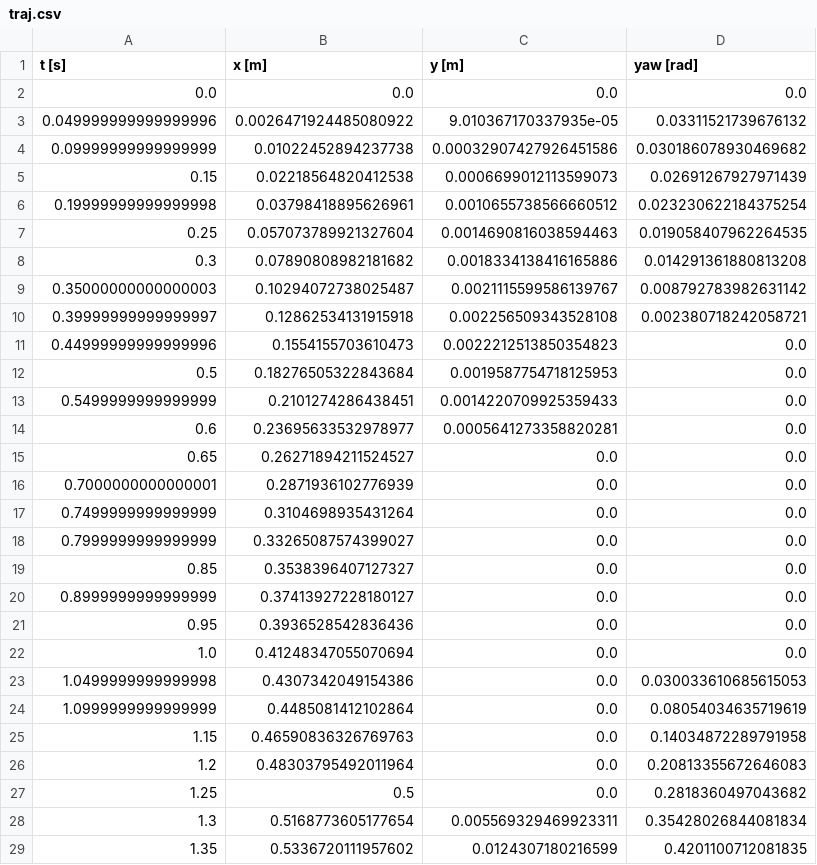
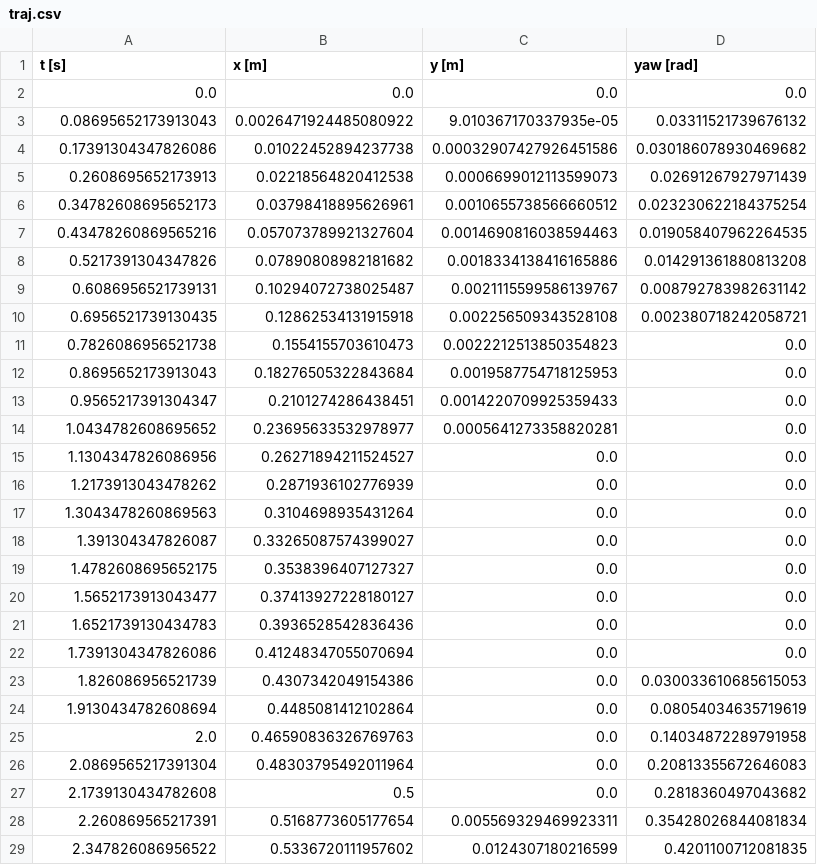
Before and after one commit to oli1099/MA-Trajektorienfolgeregelung, a CSV file: workspace/ros2_ws/src/MPC_Trajektorienfolgeregelung/MPC_Trajektorienfolgeregelung/traj.csv, drawn as a sheet; only a part is shown; the diff covers the shown part only.

```diff
--- a/workspace/ros2_ws/src/MPC_Trajektorienfolgeregelung/MPC_Trajektorienfolgeregelung/traj.csv
+++ b/workspace/ros2_ws/src/MPC_Trajektorienfolgeregelung/MPC_Trajektorienfolgeregelung/traj.csv
@@ -2,28 +2,28 @@ t [s],x [m],y [m],yaw [rad]
 0.0,0.0,0.0,0.0
-0.049999999999999996,0.0026471924485080922,9.010367170337935e-05,0.03311521739676132
-0.09999999999999999,0.01022452894237738,0.00032907427926451586,0.030186078930469682
-0.15,0.02218564820412538,0.0006699012113599073,0.02691267927971439
-0.19999999999999998,0.03798418895626961,0.0010655738566660512,0.023230622184375254
-0.25,0.057073789921327604,0.0014690816038594463,0.019058407962264535
-0.3,0.07890808982181682,0.0018334138416165886,0.014291361880813208
-0.35000000000000003,0.10294072738025487,0.0021115599586139767,0.008792783982631142
-0.39999999999999997,0.12862534131915918,0.002256509343528108,0.002380718242058721
-0.44999999999999996,0.1554155703610473,0.0022212513850354823,0.0
-0.5,0.18276505322843684,0.0019587754718125953,0.0
-0.5499999999999999,0.2101274286438451,0.0014220709925359433,0.0
-0.6,0.23695633532978977,0.0005641273358820281,0.0
-0.65,0.26271894211524527,0.0,0.0
-0.7000000000000001,0.2871936102776939,0.0,0.0
-0.7499999999999999,0.3104698935431264,0.0,0.0
-0.7999999999999999,0.33265087574399027,0.0,0.0
-0.85,0.3538396407127327,0.0,0.0
-0.8999999999999999,0.37413927228180127,0.0,0.0
-0.95,0.3936528542836436,0.0,0.0
-1.0,0.41248347055070694,0.0,0.0
-1.0499999999999998,0.4307342049154386,0.0,0.030033610685615053
-1.0999999999999999,0.4485081412102864,0.0,0.08054034635719619
-1.15,0.46590836326769763,0.0,0.14034872289791958
-1.2,0.48303795492011964,0.0,0.20813355672646083
-1.25,0.5,0.0,0.2818360497043682
-1.3,0.5168773605177654,0.005569329469923311,0.35428026844081834
-1.35,0.5336720111957602,0.0124307180216599,0.4201100712081835
+0.08695652173913043,0.0026471924485080922,9.010367170337935e-05,0.03311521739676132
+0.17391304347826086,0.01022452894237738,0.00032907427926451586,0.030186078930469682
+0.2608695652173913,0.02218564820412538,0.0006699012113599073,0.02691267927971439
+0.34782608695652173,0.03798418895626961,0.0010655738566660512,0.023230622184375254
+0.43478260869565216,0.057073789921327604,0.0014690816038594463,0.019058407962264535
+0.5217391304347826,0.07890808982181682,0.0018334138416165886,0.014291361880813208
+0.6086956521739131,0.10294072738025487,0.0021115599586139767,0.008792783982631142
+0.6956521739130435,0.12862534131915918,0.002256509343528108,0.002380718242058721
+0.7826086956521738,0.1554155703610473,0.0022212513850354823,0.0
+0.8695652173913043,0.18276505322843684,0.0019587754718125953,0.0
+0.9565217391304347,0.2101274286438451,0.0014220709925359433,0.0
+1.0434782608695652,0.23695633532978977,0.0005641273358820281,0.0
+1.1304347826086956,0.26271894211524527,0.0,0.0
+1.2173913043478262,0.2871936102776939,0.0,0.0
+1.3043478260869563,0.3104698935431264,0.0,0.0
+1.391304347826087,0.33265087574399027,0.0,0.0
+1.4782608695652175,0.3538396407127327,0.0,0.0
+1.5652173913043477,0.37413927228180127,0.0,0.0
+1.6521739130434783,0.3936528542836436,0.0,0.0
+1.7391304347826086,0.41248347055070694,0.0,0.0
+1.826086956521739,0.4307342049154386,0.0,0.030033610685615053
+1.9130434782608694,0.4485081412102864,0.0,0.08054034635719619
+2.0,0.46590836326769763,0.0,0.14034872289791958
+2.0869565217391304,0.48303795492011964,0.0,0.20813355672646083
+2.1739130434782608,0.5,0.0,0.2818360497043682
+2.260869565217391,0.5168773605177654,0.005569329469923311,0.35428026844081834
+2.347826086956522,0.5336720111957602,0.0124307180216599,0.4201100712081835
```
Also changed, not shown: 137 edited cells elsewhere in this file, 3 other files.
